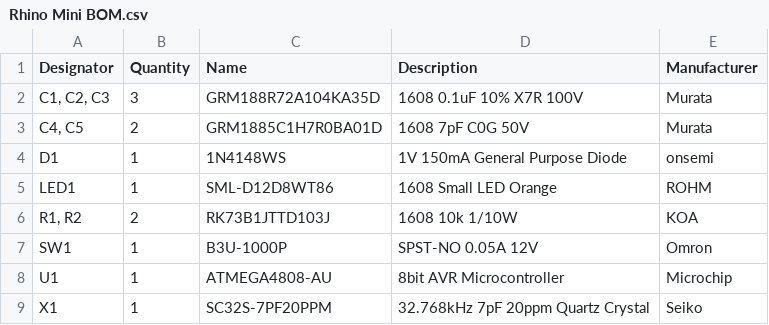
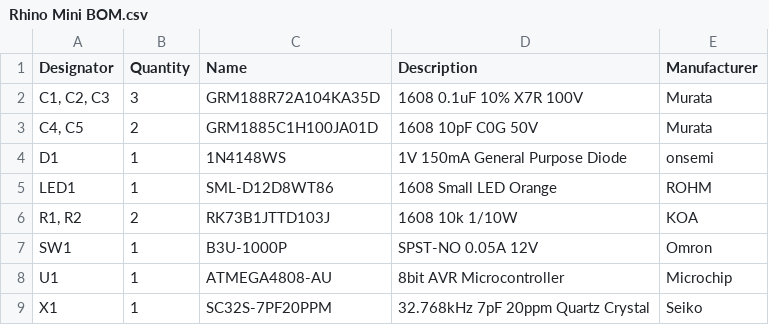
Before and after one commit to cy-rhino/MINI, a CSV file: Rhino Mini BOM.csv, drawn as a sheet.

```diff
--- a/Rhino Mini BOM.csv
+++ b/Rhino Mini BOM.csv
@@ -2,3 +2,3 @@ Designator,Quantity,Name,Description,Manufacturer
 "C1, C2, C3",3,GRM188R72A104KA35D,1608 0.1uF 10% X7R 100V,Murata
-"C4, C5",2,GRM1885C1H7R0BA01D,1608 7pF C0G 50V,Murata
+"C4, C5",2,GRM1885C1H100JA01D,1608 10pF C0G 50V,Murata
 D1,1,1N4148WS,1V 150mA General Purpose Diode,onsemi
```
Also changed, not shown: Rhino Mini PNP.csv, 1 other file.
